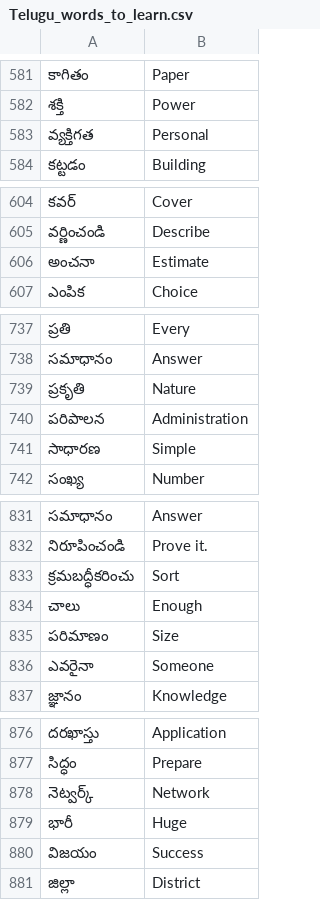
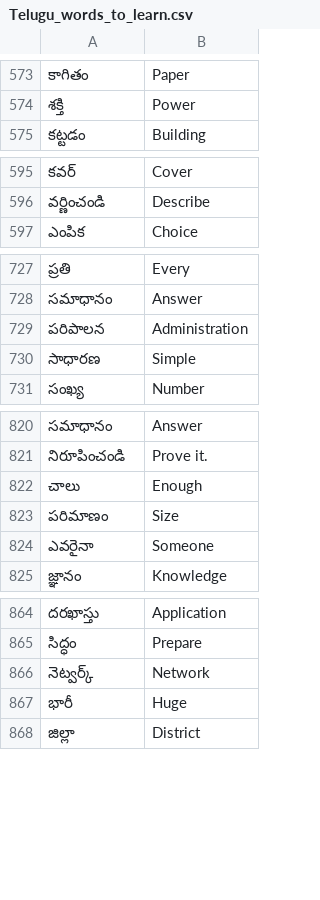
Before and after one commit to AravindSama/Python-Projects, a CSV file: FlashCardCapStone/data/Telugu_words_to_learn.csv, drawn as a sheet; only a part is shown, gaps mark what is left out; the diff covers the shown part only; the diff names each change by its address in the sheet, - before the commit and + after, or states it on an @@ line.

```diff
--- a/FlashCardCapStone/data/Telugu_words_to_learn.csv
+++ b/FlashCardCapStone/data/Telugu_words_to_learn.csv
-row 583: వ్యక్తిగత | Personal
-row 606: అంచనా | Estimate
-row 739: ప్రకృతి | Nature
-row 833: క్రమబద్ధీకరించు | Sort
-row 880: విజయం | Success
```
Also changed, not shown: 34 removed rows elsewhere in this file, 12 other files.
